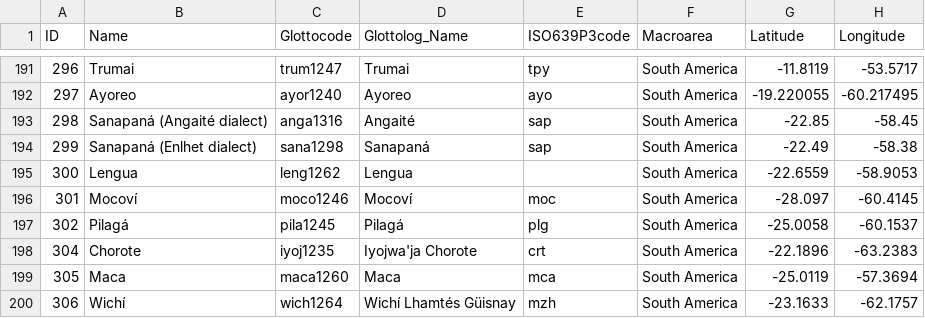
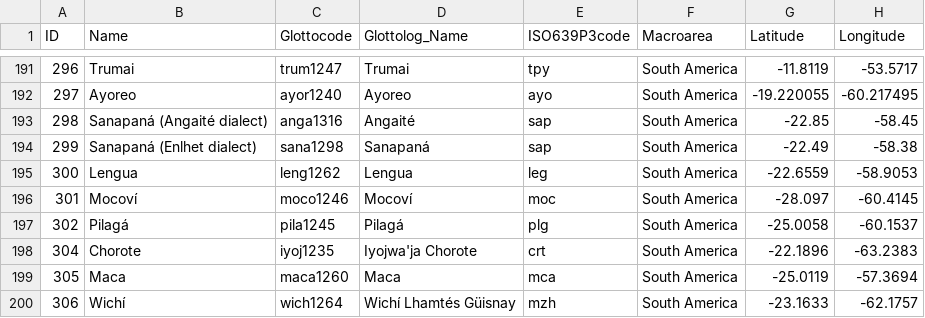
Before and after one commit to intercontinental-dictionary-series/ids, a CSV file: cldf/languages.csv, drawn as a sheet; only a part is shown, gaps mark what is left out; the diff names each change by its address in the sheet, - before the commit and + after, or states it on an @@ line.

Commit message:
applied new unicode ids normalization and rely on idspy's default formspecs; moved idsutils to idspy; moved language corrections to etc/languages.csv

```diff
--- a/cldf/languages.csv
+++ b/cldf/languages.csv
-E195 (ISO639P3code): (empty)
+E195 (ISO639P3code): leg
```
Also changed, not shown: 5 other files.
